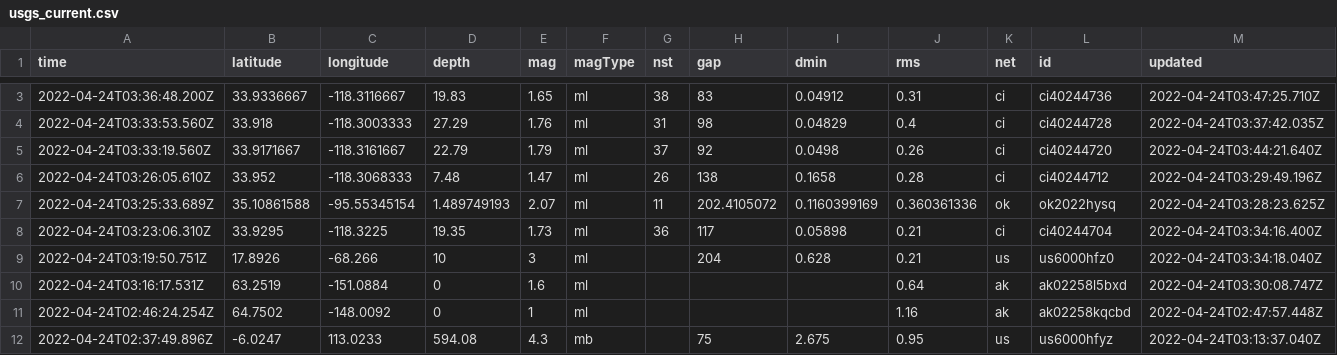
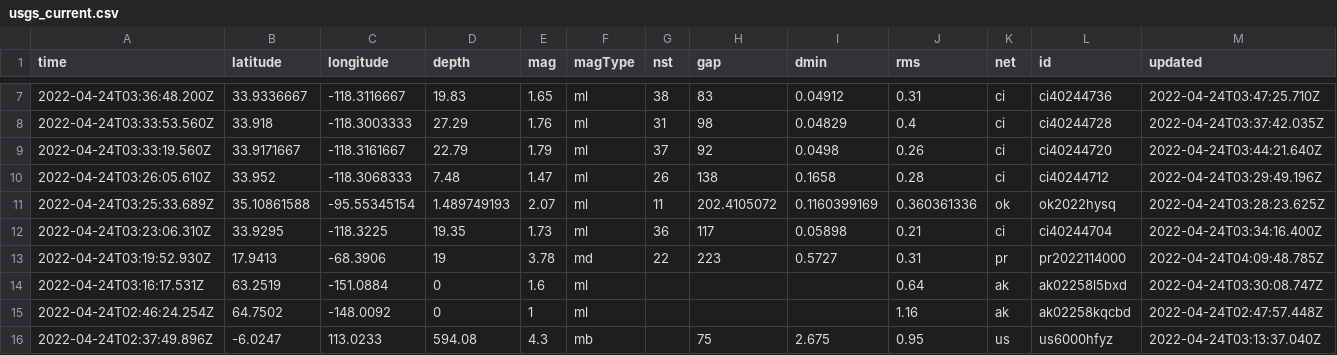
Before and after one commit to LauriNuoska/NICARharjoitus, a CSV file: usgs_current.csv, drawn as a sheet; only a part is shown, gaps mark what is left out; removed rows and columns are numbered as before the commit, all else as after; rows hold the shown columns only; the diff covers the shown part only; the diff names each change by its address in the sheet, - before the commit and + after, or states it on an @@ line.

```diff
--- a/usgs_current.csv
+++ b/usgs_current.csv
-row 9: 2022-04-24T03:19:50.751Z | 17.8926 | -68.266 | 10 | 3 | ml |  | 204 | 0.628 | 0.21 | us | us6000hfz0 | 2022-04-24T03:34:18.040Z
+row 13: 2022-04-24T03:19:52.930Z | 17.9413 | -68.3906 | 19 | 3.78 | md | 22 | 223 | 0.5727 | 0.31 | pr | pr2022114000 | 2022-04-24T04:09:48.785Z
```
Also changed, not shown: 4 added rows, 1 removed row and 16 edited cells elsewhere in this file, 1 other file.
